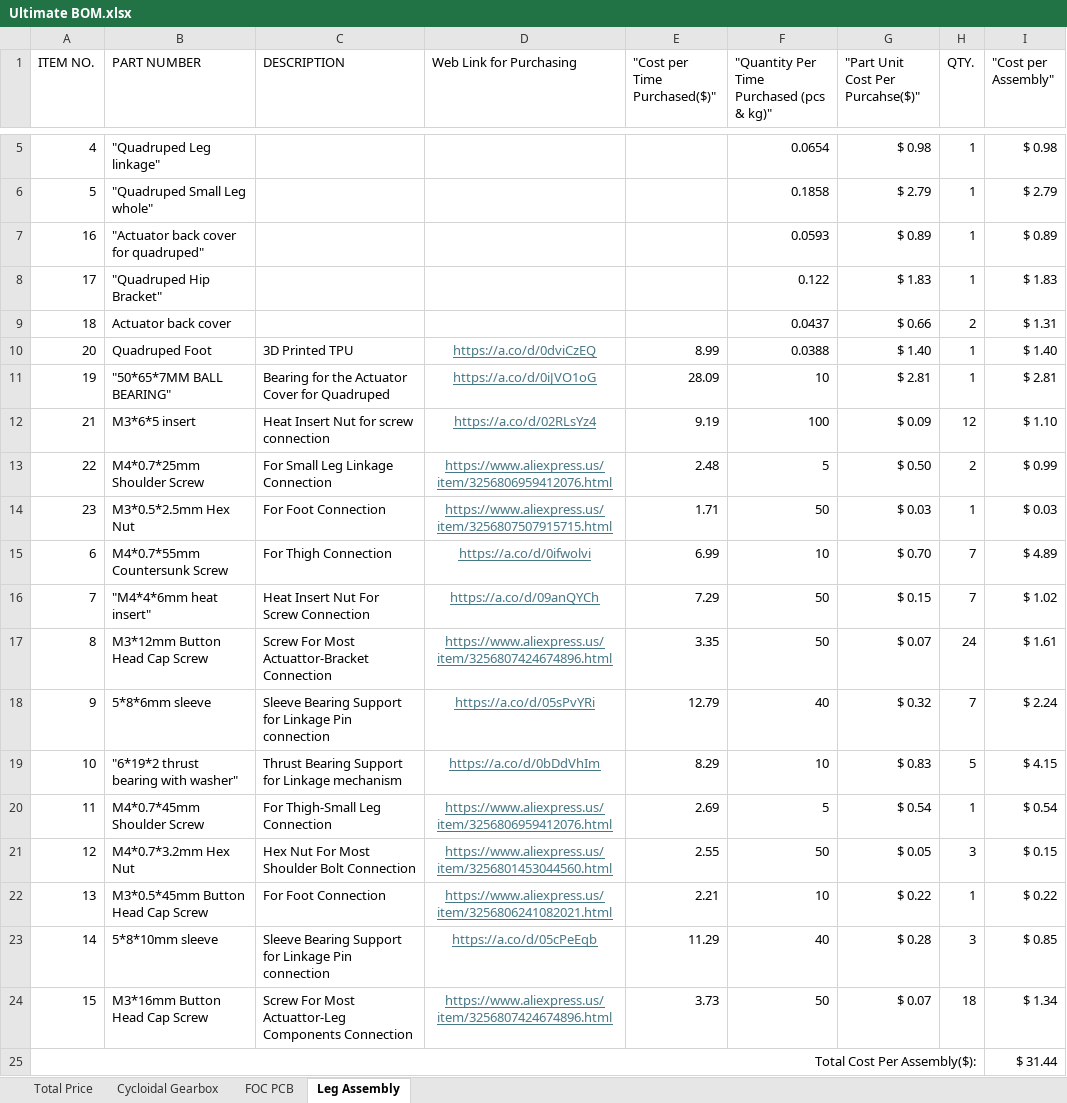
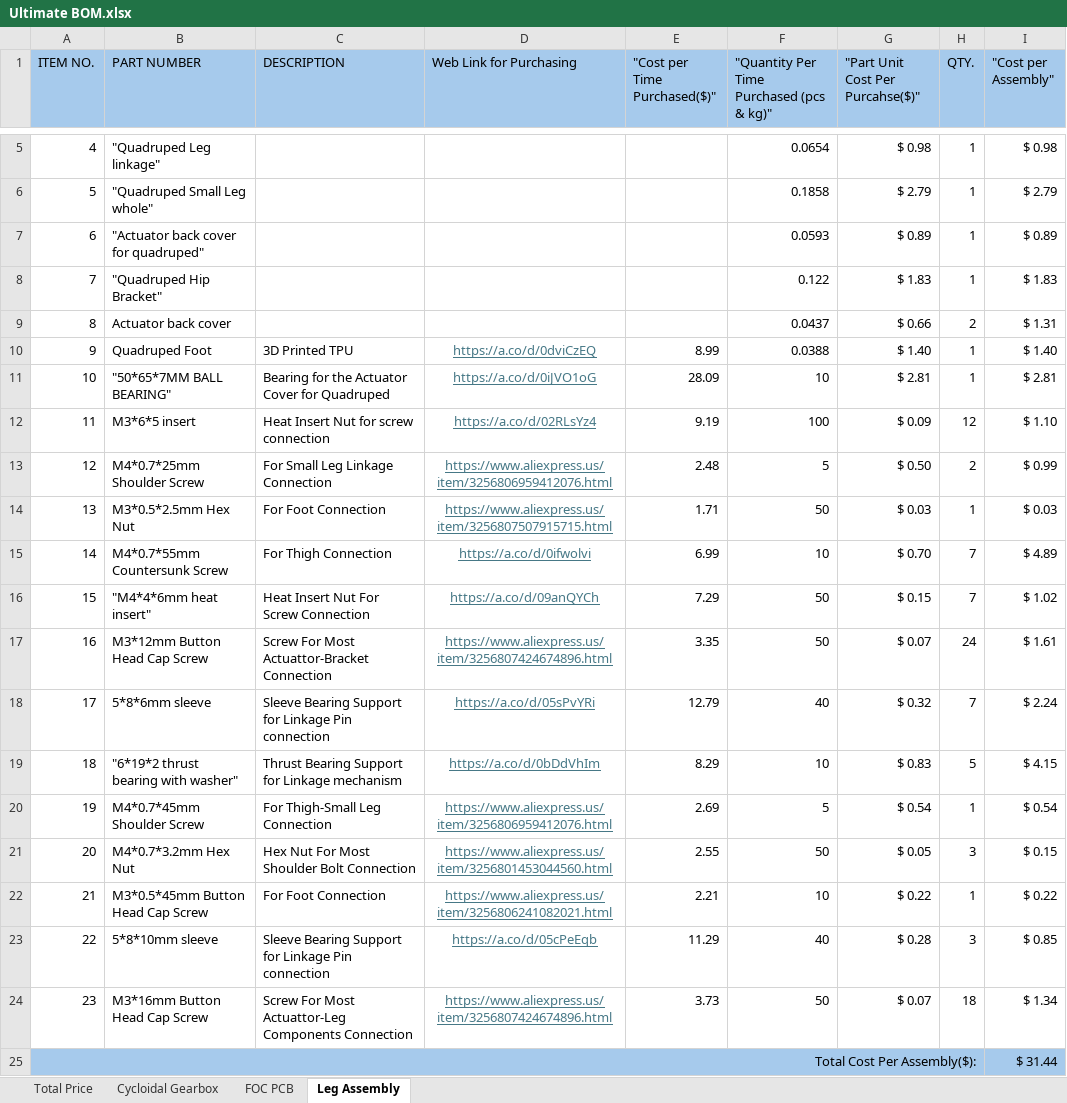
Before and after one commit to eluluke/Quadruped-Robot, an Excel workbook: Purchasing/BOM/Ultimate BOM.xlsx, sheet Leg Assembly, drawn as a sheet; only a part is shown, gaps mark what is left out; values as stored, in another font and other column widths than the file's, no borders; conditional formats not drawn; the diff names each change by its address in the sheet, - before the commit and + after, or states it on an @@ line.

```diff
--- a/Purchasing/BOM/Ultimate BOM.xlsx (sheet Leg Assembly)
+++ b/Purchasing/BOM/Ultimate BOM.xlsx (sheet Leg Assembly)
-A1:I1 fill: none
+A1:I1 fill: #A6CAEC
-A7 (ITEM NO.): 16
+A7 (ITEM NO.): 6
-A8 (ITEM NO.): 17
+A8 (ITEM NO.): 7
-A9 (ITEM NO.): 18
+A9 (ITEM NO.): 8
-A10 (ITEM NO.): 20
+A10 (ITEM NO.): 9
-A11 (ITEM NO.): 19
+A11 (ITEM NO.): 10
-A12 (ITEM NO.): 21
+A12 (ITEM NO.): 11
-A13 (ITEM NO.): 22
+A13 (ITEM NO.): 12
-A14 (ITEM NO.): 23
+A14 (ITEM NO.): 13
-A15 (ITEM NO.): 6
+A15 (ITEM NO.): 14
-A16 (ITEM NO.): 7
+A16 (ITEM NO.): 15
-A17 (ITEM NO.): 8
+A17 (ITEM NO.): 16
-A18 (ITEM NO.): 9
+A18 (ITEM NO.): 17
-A19 (ITEM NO.): 10
+A19 (ITEM NO.): 18
-A20 (ITEM NO.): 11
+A20 (ITEM NO.): 19
-A21 (ITEM NO.): 12
+A21 (ITEM NO.): 20
-A22 (ITEM NO.): 13
+A22 (ITEM NO.): 21
-A23 (ITEM NO.): 14
+A23 (ITEM NO.): 22
-A24 (ITEM NO.): 15
+A24 (ITEM NO.): 23
-A25:I25 fill: none
+A25:I25 fill: #A6CAEC
```
Also changed, not shown: sheet FOC PCB, sheet Cycloidal Gearbox, sheet Total Price, 2 other files.
